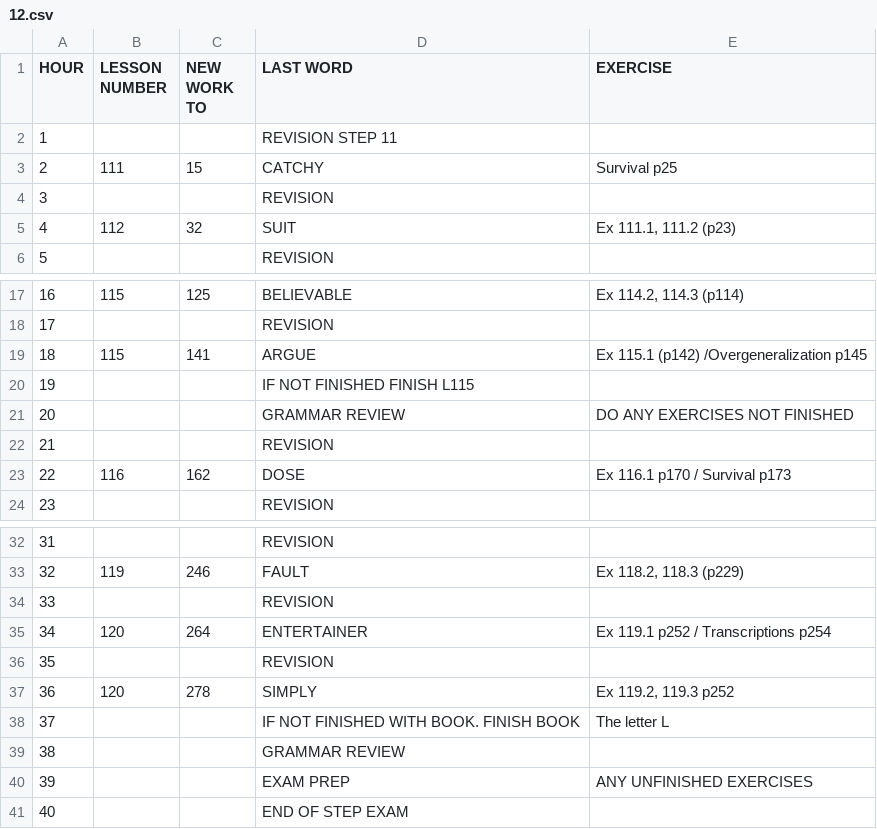
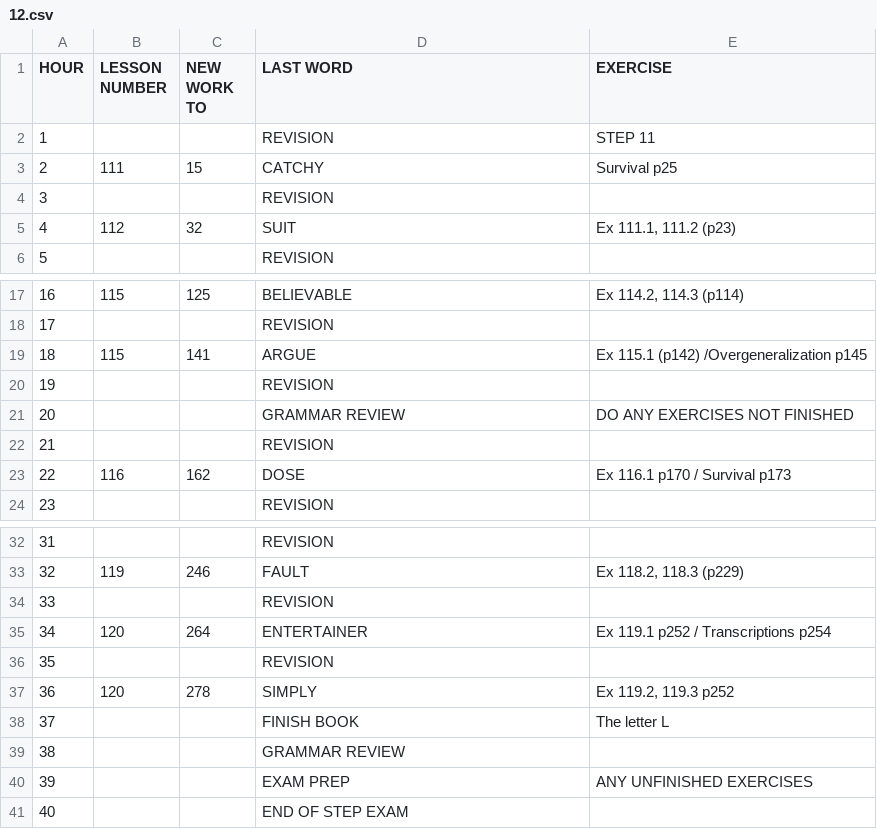
Before and after one commit to Kwsswart/Academy, a CSV file: app/csv_files/2.5_hours/12.csv, drawn as a sheet; only a part is shown, gaps mark what is left out.

```diff
--- a/app/csv_files/2.5_hours/12.csv
+++ b/app/csv_files/2.5_hours/12.csv
@@ -1,3 +1,3 @@
 HOUR,LESSON NUMBER,NEW WORK TO,LAST WORD,EXERCISE
-1,,,REVISION STEP 11,
+1,,,REVISION,STEP 11
 2,111,15,CATCHY,Survival p25
@@ -19,3 +19,3 @@ HOUR,LESSON NUMBER,NEW WORK TO,LAST WORD,EXERCISE
 18,115,141,ARGUE,Ex 115.1 (p142) /Overgeneralization p145
-19,,,IF NOT FINISHED FINISH L115,
+19,,,REVISION,
 20,,,GRAMMAR REVIEW,DO ANY EXERCISES NOT FINISHED
@@ -37,3 +37,3 @@ HOUR,LESSON NUMBER,NEW WORK TO,LAST WORD,EXERCISE
 36,120,278,SIMPLY,"Ex 119.2, 119.3 p252"
-37,,,IF NOT FINISHED WITH BOOK. FINISH BOOK,The letter L
+37,,,FINISH BOOK,The letter L
 38,,,GRAMMAR REVIEW,
```
Also changed, not shown: app/csv_files/2.5_hours/1.csv, app/csv_files/2.5_hours/11.csv, 52 other files.
